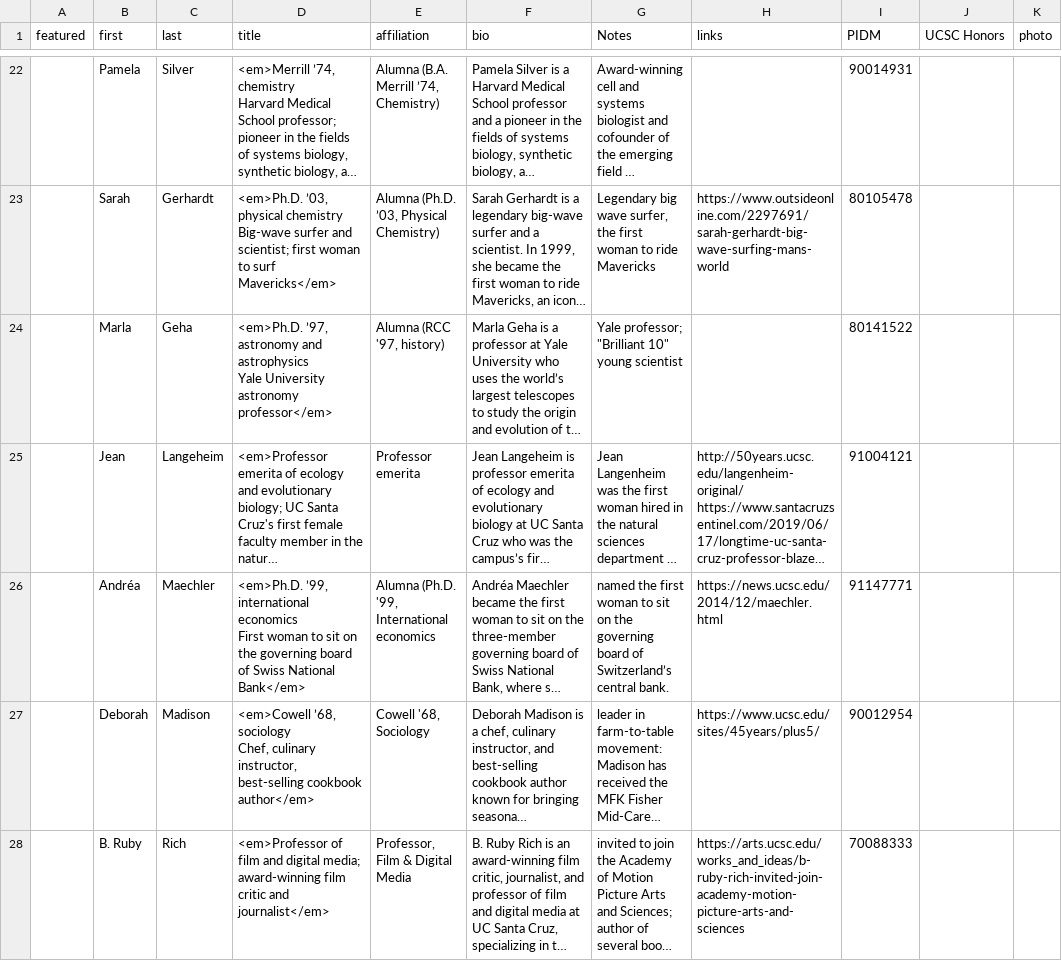
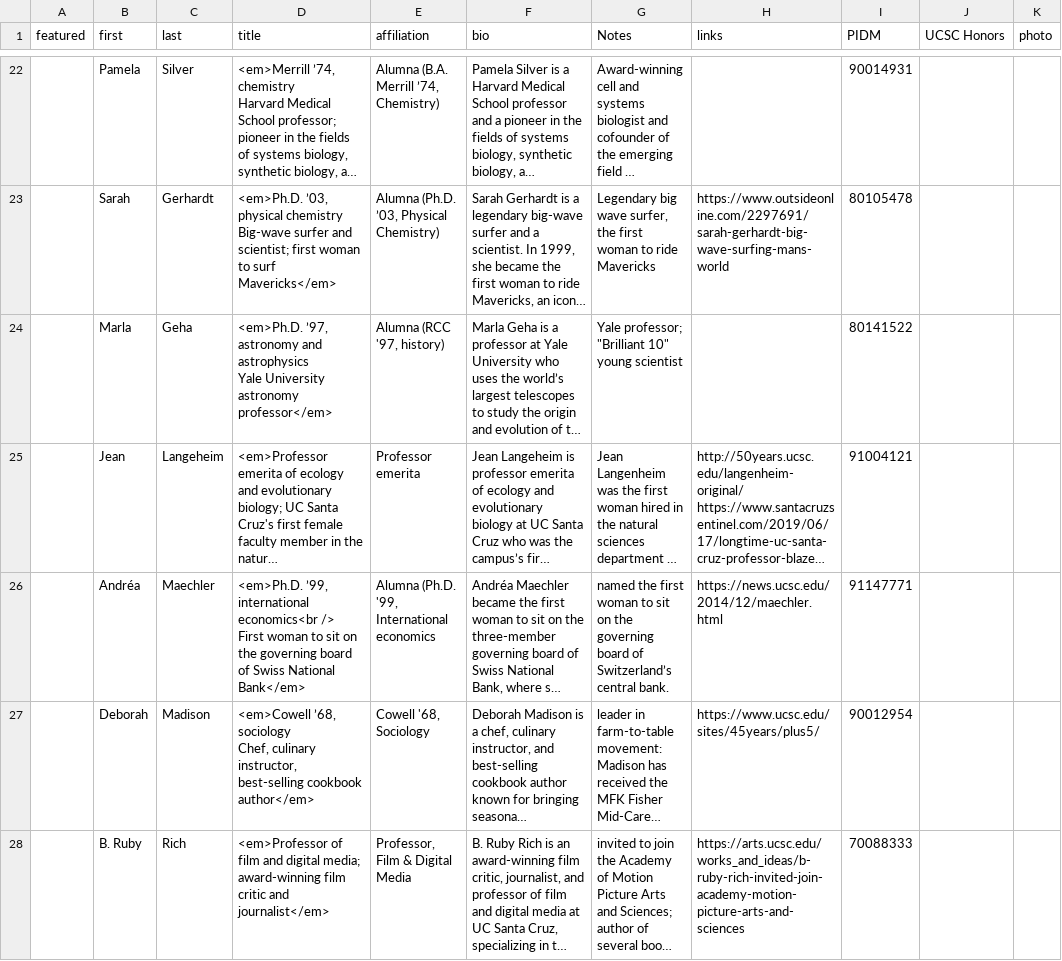
Before and after one commit to luckyluke007/site-ucsc-notable-women, a CSV file: source/_data/lists.csv, drawn as a sheet; only a part is shown, gaps mark what is left out; long unchanged cells end in …; ↵ is a line break in a cell; the diff names each change by its address in the sheet, - before the commit and + after, or states it on an @@ line.

Commit message:
Edited: Maechler break

```diff
--- a/source/_data/lists.csv
+++ b/source/_data/lists.csv
-D26 (title): …’99, international economics ↵ First woman…
+D26 (title): …’99, international economics<br /> ↵ First woman…
```
